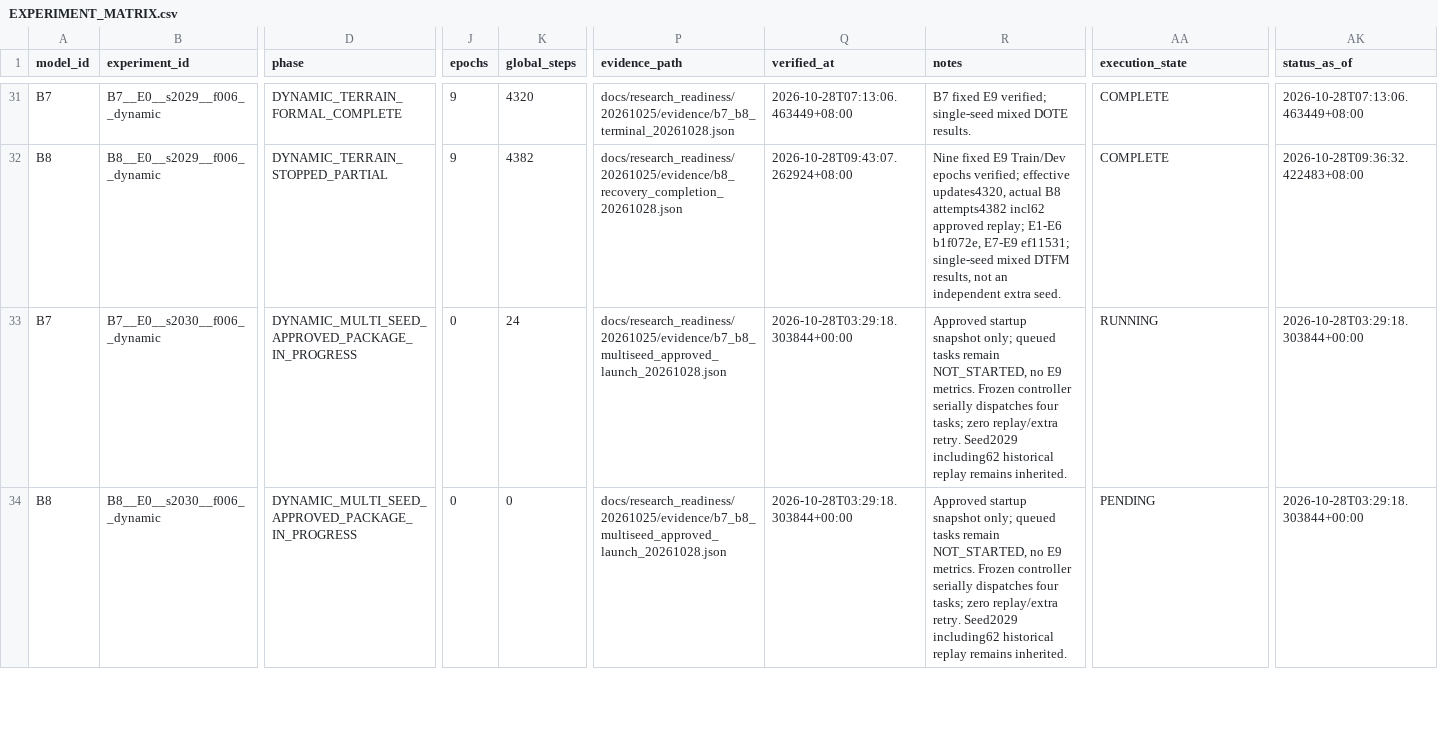
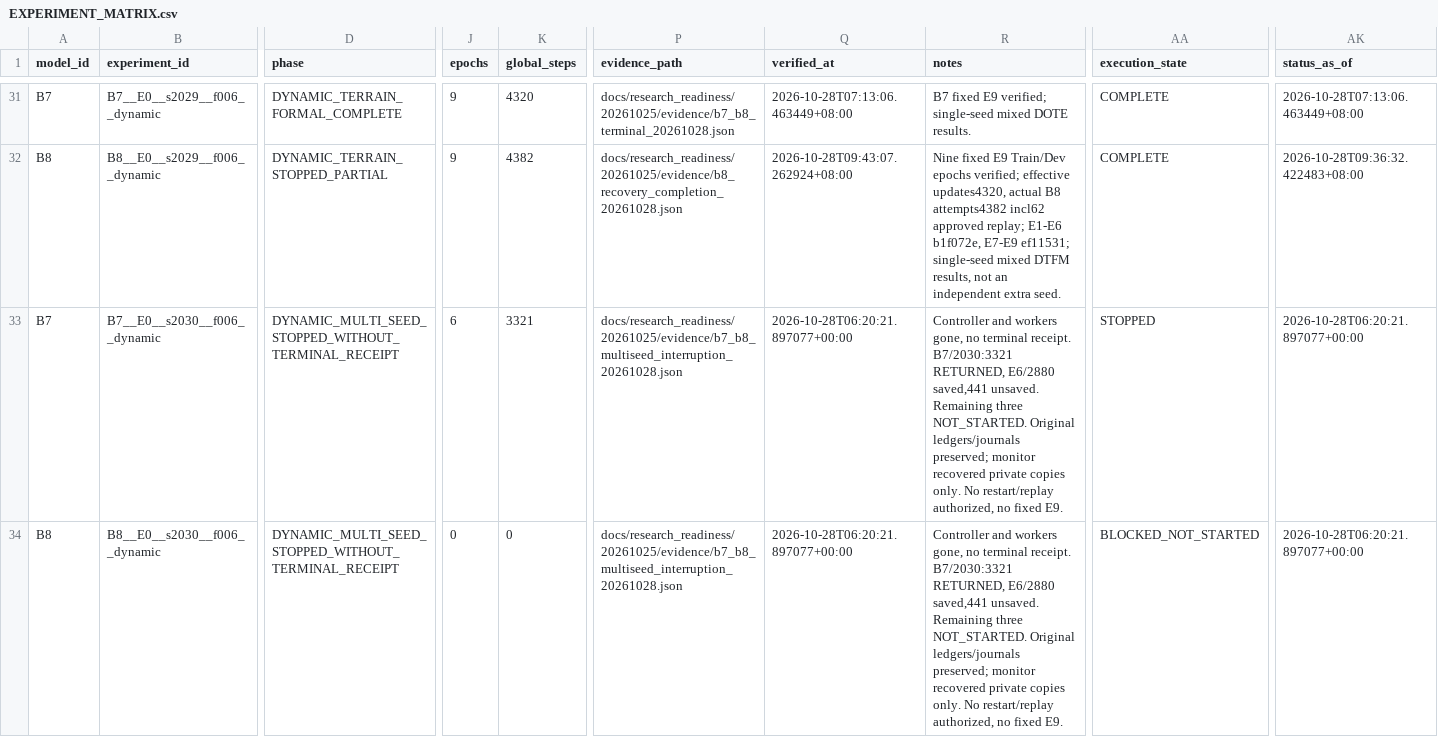
Before and after one commit to flyeagle-cex/YunTAPR-Net, a CSV file: EXPERIMENT_MATRIX.csv, drawn as a sheet; only a part is shown, gaps mark what is left out; the diff covers the shown part only; the diff names each change by its address in the sheet, - before the commit and + after, or states it on an @@ line.

Commit message:
fix: restore read-only monitor and record unexpected multiseed stop
Distinguish confirmed exited controllers from inaccessible queries; parse hot SQLite journals only in isolated private copies. Preserve original ledger hashes and all metrics, record3321 returned/E6 saved2880/441 unsaved with later tasks not started, and never restart training or infer an unverified cause.

```diff
--- a/EXPERIMENT_MATRIX.csv
+++ b/EXPERIMENT_MATRIX.csv
-D33:D34 (phase): DYNAMIC_MULTI_SEED_APPROVED_PACKAGE_IN_PROGRESS
+D33:D34 (phase): DYNAMIC_MULTI_SEED_STOPPED_WITHOUT_TERMINAL_RECEIPT
-J33 (epochs): 0
+J33 (epochs): 6
-K33 (global_steps): 24
+K33 (global_steps): 3321
-P33:P34 (evidence_path): docs/research_readiness/20261025/evidence/b7_b8_multiseed_approved_launch_20261028.json
+P33:P34 (evidence_path): docs/research_readiness/20261025/evidence/b7_b8_multiseed_interruption_20261028.json
-Q33:Q34 (verified_at): 2026-10-28T03:29:18.303844+00:00
+Q33:Q34 (verified_at): 2026-10-28T06:20:21.897077+00:00
-R33:R34 (notes): Approved startup snapshot only; queued tasks remain NOT_STARTED, no E9 metrics. Frozen controller serially dispatches four tasks; zero replay/extra retry. Seed2029 including62 historical replay remains inherited.
+R33:R34 (notes): Controller and workers gone, no terminal receipt. B7/2030:3321 RETURNED, E6/2880 saved,441 unsaved. Remaining three NOT_STARTED. Original ledgers/journals preserved; monitor recovered private copies only. No restart/replay authorized, no fixed E9.
-AA33 (execution_state): RUNNING
+AA33 (execution_state): STOPPED
-AK33:AK34 (status_as_of): 2026-10-28T03:29:18.303844+00:00
+AK33:AK34 (status_as_of): 2026-10-28T06:20:21.897077+00:00
-AA34 (execution_state): PENDING
+AA34 (execution_state): BLOCKED_NOT_STARTED
```
Also changed, not shown: 13 edited cells elsewhere in this file, 13 other files.
